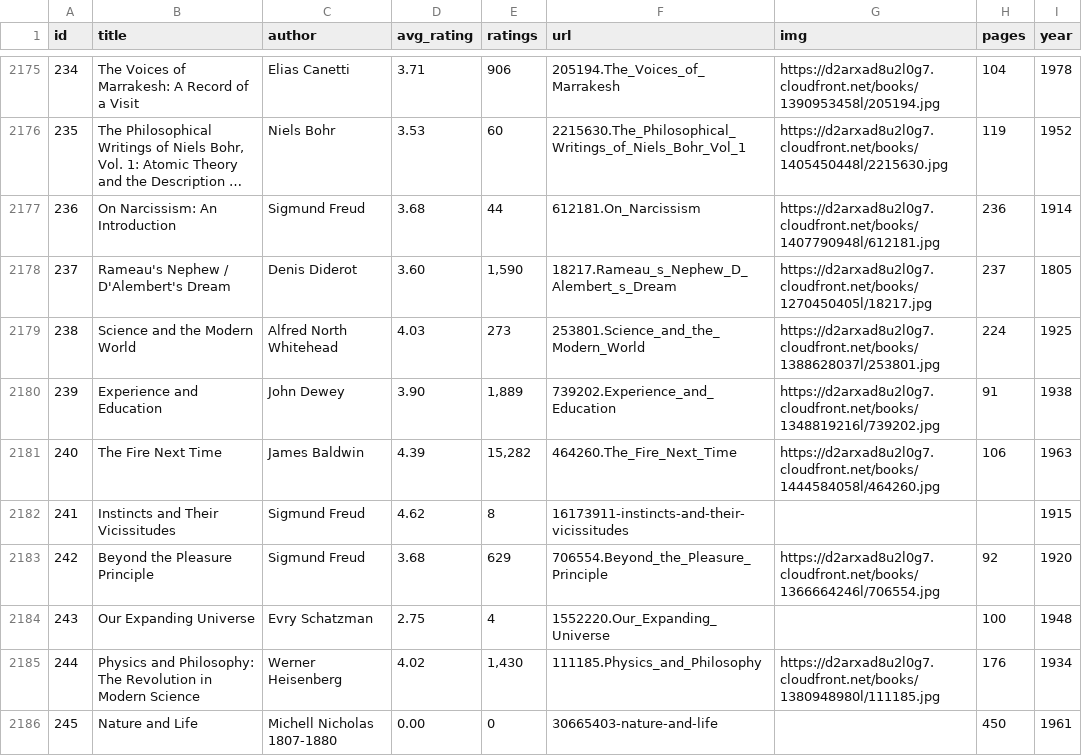
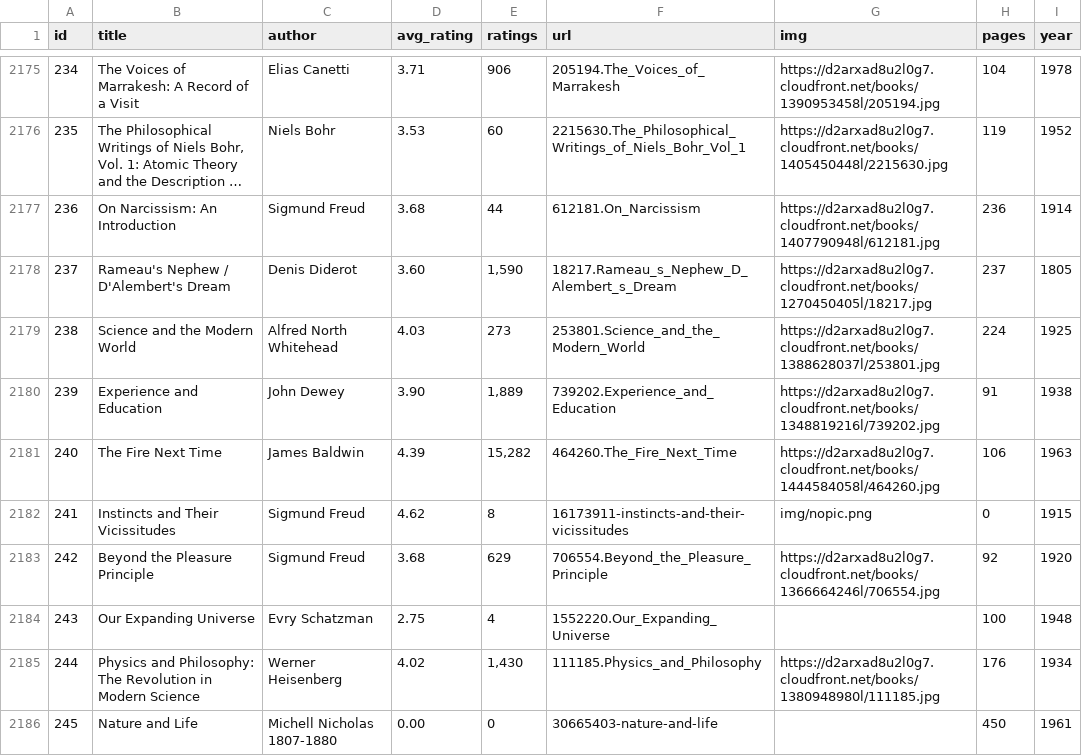
Before and after one commit to elneto/books2, a CSV file: public/both.csv, drawn as a sheet; only a part is shown, gaps mark what is left out; long unchanged cells end in …; the diff covers the shown part only.

```diff
--- a/public/both.csv
+++ b/public/both.csv
@@ -2181,3 +2181,3 @@ id,title,author,avg_rating,ratings,url,img,pages,year
 240,The Fire Next Time,James Baldwin,4.39,"15,282",464260.The_Fire_Next_Time,https://d2arxad8u2l0g7.cloudfront.net/books/1444584058l/464260.jpg,106,1963
-241,Instincts and Their Vicissitudes,Sigmund Freud,4.62,8,16173911-instincts-and-their-vicissitudes,,,1915
+241,Instincts and Their Vicissitudes,Sigmund Freud,4.62,8,16173911-instincts-and-their-vicissitudes,img/nopic.png,0,1915
 242,Beyond the Pleasure Principle,Sigmund Freud,3.68,629,706554.Beyond_the_Pleasure_Principle,https://d2arxad8u2l0g7.cloudfront.net/books/1366664246l/706554.jpg,92,1920
```
Also changed, not shown: 163 edited cells elsewhere in this file, 1 other file.
